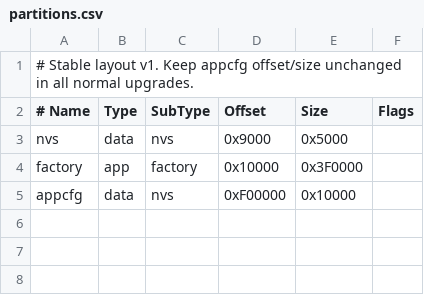
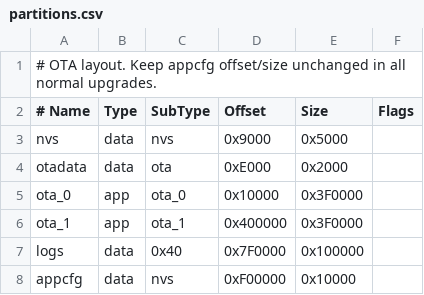
Before and after one commit to D4rk4/esp32-ups-gateway, a CSV file: partitions.csv, drawn as a sheet; addresses are those after the commit; the diff names each change by its address in the sheet, - before the commit and + after, or states it on an @@ line.

Commit message:
Add authenticated WebUI OTA updates and reserve persistent log storage
Use dual app slots with validated streamed uploads and pending-image probation. Add safe explicit USB migration while preserving appcfg and a reserved 1 MiB logs partition.

Verified: native and HTTP adapter sanitizer suites, Python tests, UI contracts and synthetic browser upload/reconnect, PlatformIO build; independent review fixes rechecked. Physical OTA rollback remains untested.

```diff
--- a/partitions.csv
+++ b/partitions.csv
-A1 (# Name): # Stable layout v1. Keep appcfg…
+A1 (# Name): # OTA layout. Keep appcfg…
+row 4: otadata | data | ota | 0xE000 | 0x2000
-A5 (# Name): factory
+A5 (# Name): ota_0
-C5 (SubType): factory
+C5 (SubType): ota_0
+row 6: ota_1 | app | ota_1 | 0x400000 | 0x3F0000
+row 7: logs | data | 0x40 | 0x7F0000 | 0x100000
```
Also changed, not shown: 26 other files.
